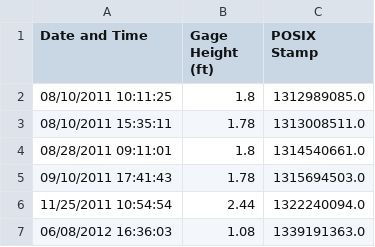
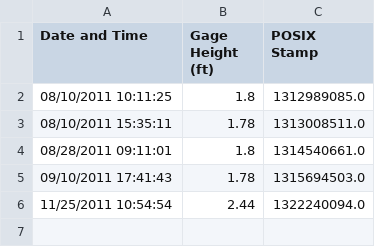
Before and after one commit to mnfienen/Social.Water, a CSV file: data/NY1001.csv, drawn as a sheet; the diff names each change by its address in the sheet, - before the commit and + after, or states it on an @@ line.

```diff
--- a/data/NY1001.csv
+++ b/data/NY1001.csv
-row 7: 06/08/2012 16:36:03 | 1.08 | 1339191363.0
```
Also changed, not shown: data/NY1007.csv, data/NY1008.csv, 15 other files.
